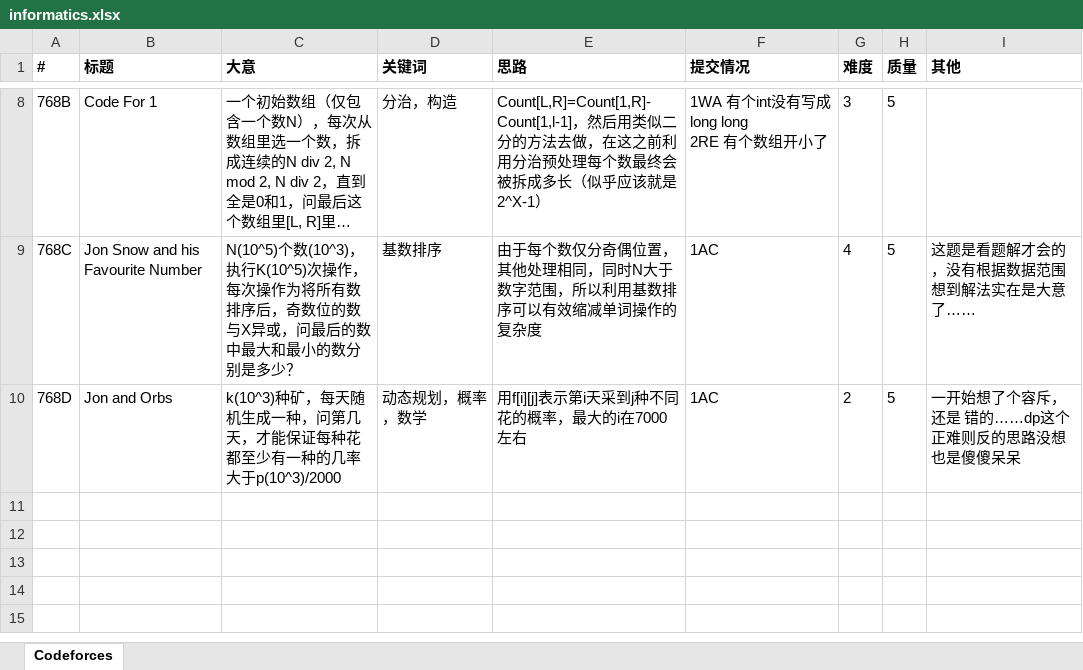
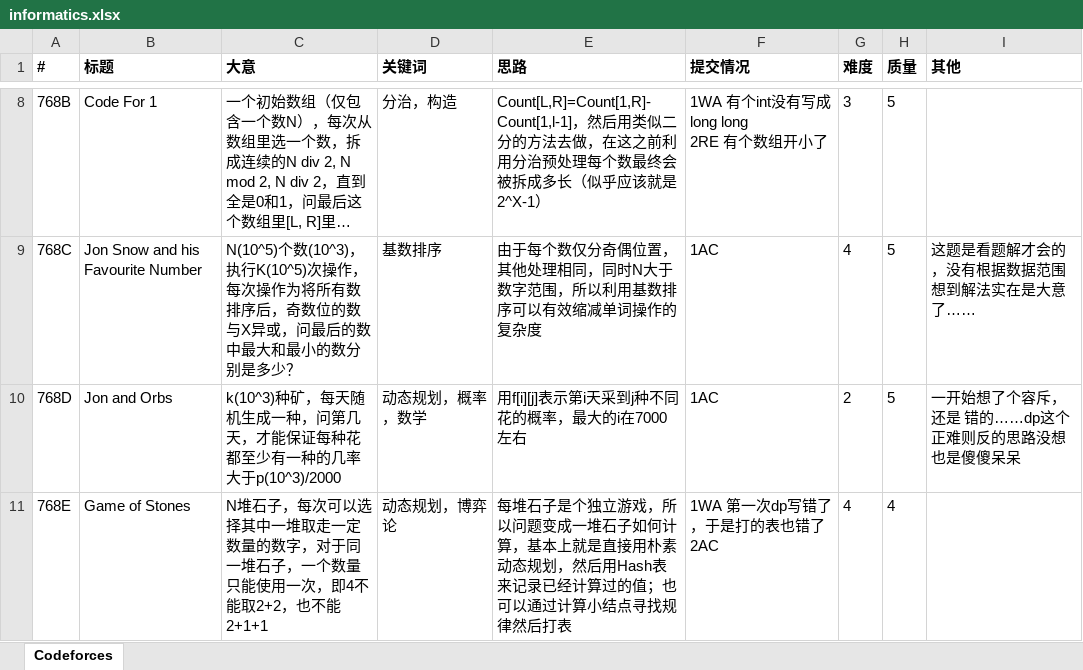
Before and after one commit to seeeeeeven7/informatics, an Excel workbook: informatics.xlsx, sheet Codeforces, drawn as a sheet; only a part is shown, gaps mark what is left out; long unchanged cells end in …; values as stored, in another font and other column widths than the file's, no borders; ↵ is a line break in a cell; the diff names each change by its address in the sheet, - before the commit and + after, or states it on an @@ line.

Commit message:
768E

```diff
--- a/informatics.xlsx (sheet Codeforces)
+++ b/informatics.xlsx (sheet Codeforces)
+row 11: 768E | Game of Stones | N堆石子，每次可以选择其中一堆取走一定数量的数字，对于同一堆石子，一个数量只能使用一次，即4不能取2+2，也不能2+1+1 | 动态规划，博弈论 | 每堆石子是个独立游戏，所以问题变成一堆石子如何计算，基本上就是直接用朴素动态规划，然后用Hash表来记录已经计算过的值；也可以通过计算小结点寻找规律然后打表 | 1WA 第一次dp写错了，于是打的表也错了 ↵ 2AC | 4 | 4
```
